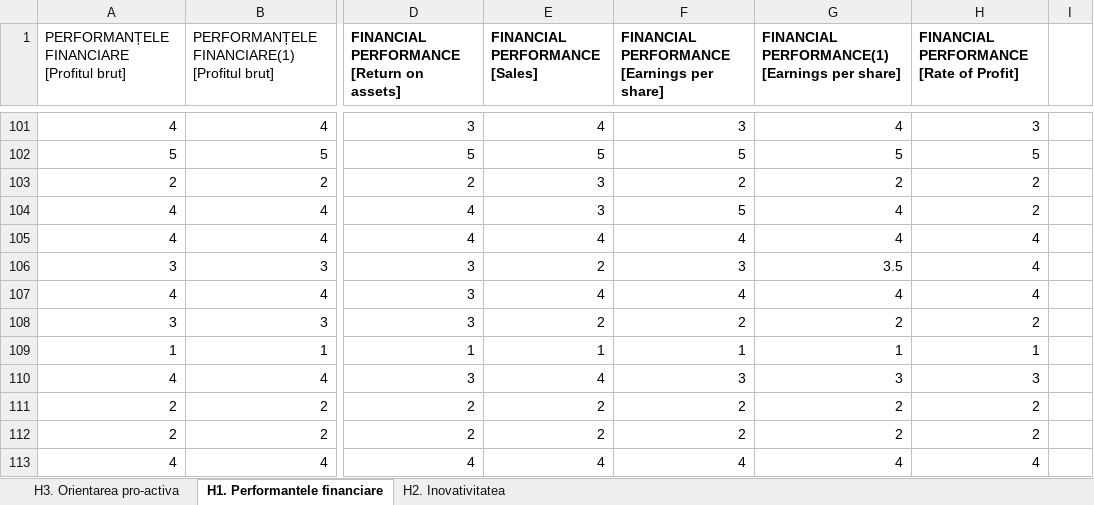
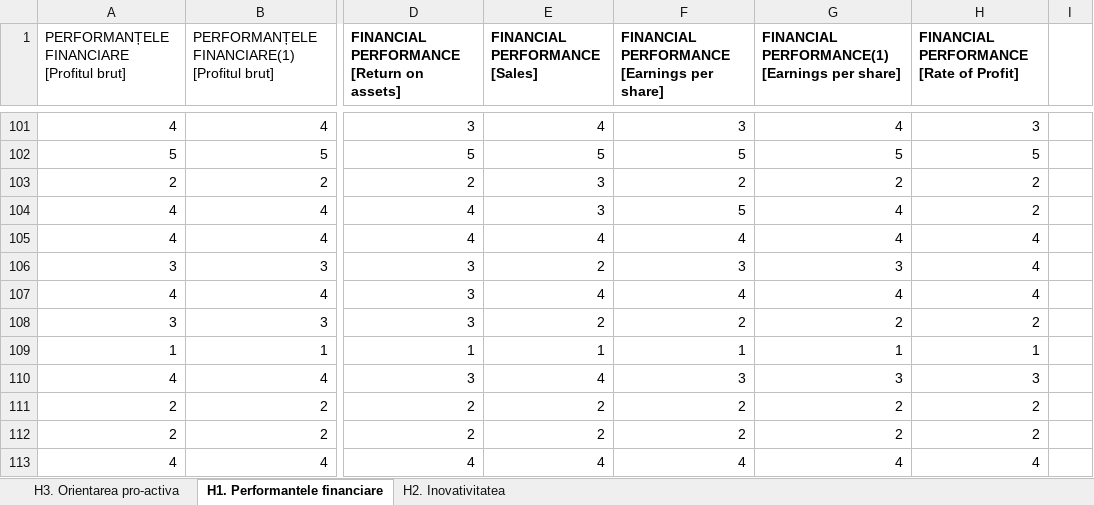
Before and after one commit to mecchmatProjects/Econometrics, an Excel workbook: Data_Excel_Bins.xlsx, sheet H1. Performantele financiare, drawn as a sheet; only a part is shown, gaps mark what is left out; values as stored, in another font and other column widths than the file's, no borders; the diff names each change by its address in the sheet, - before the commit and + after, or states it on an @@ line.

```diff
--- a/Data_Excel_Bins.xlsx (sheet H1. Performantele financiare)
+++ b/Data_Excel_Bins.xlsx (sheet H1. Performantele financiare)
-G106: 3.5
+G106: 3
```
Also changed, not shown: sheet H2. Inovativitatea, 18 other files.
